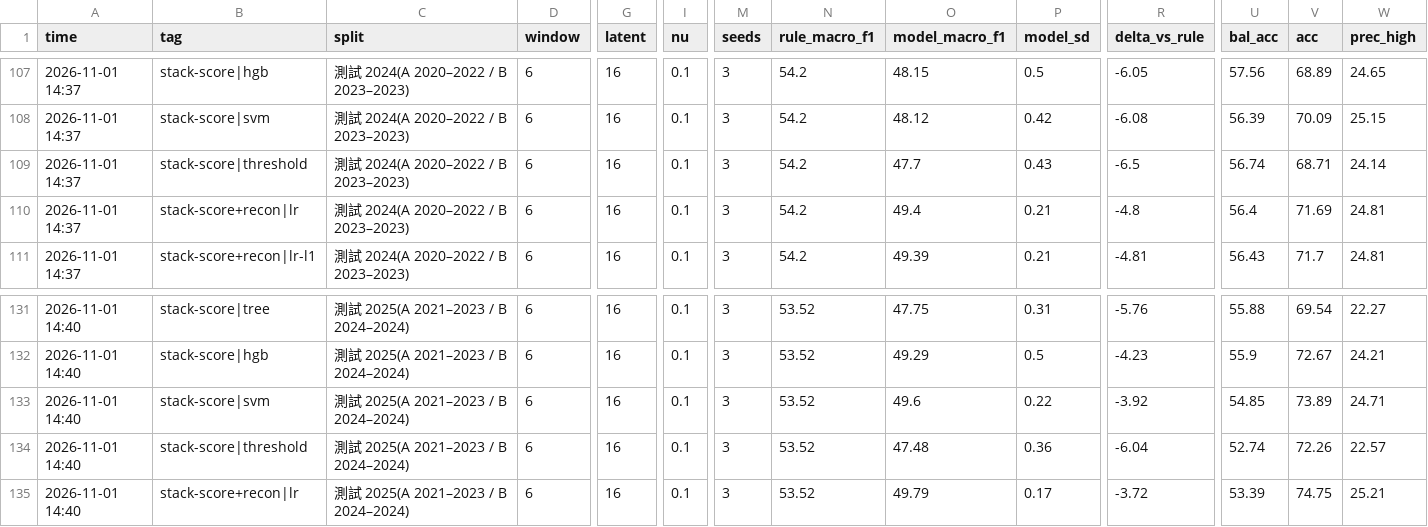
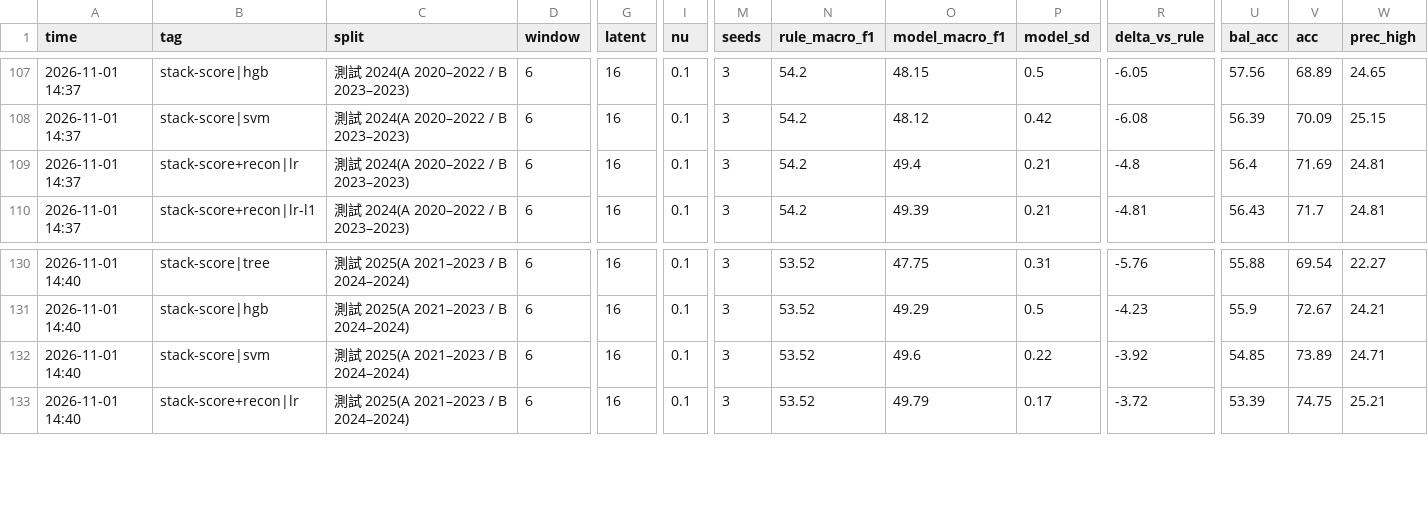
Before and after one commit to alextixu/fcukproject, a CSV file: method_kline_peak/results/experiments.csv, drawn as a sheet; only a part is shown, gaps mark what is left out; rows hold the shown columns only; the diff names each change by its address in the sheet, - before the commit and + after, or states it on an @@ line.

```diff
--- a/method_kline_peak/results/experiments.csv
+++ b/method_kline_peak/results/experiments.csv
-row 109: 2026-11-01 14:37 | stack-score|threshold | 測試 2024(A 2020–2022 / B 2023–2023) | 6 | 16 | 0.1 | 3 | 54.2 | 47.7 | 0.43 | -6.5 | 56.74 | 68.71 | 24.14
-row 134: 2026-11-01 14:40 | stack-score|threshold | 測試 2025(A 2021–2023 / B 2024–2024) | 6 | 16 | 0.1 | 3 | 53.52 | 47.48 | 0.36 | -6.04 | 52.74 | 72.26 | 22.57
```
Also changed, not shown: 28 other files.
